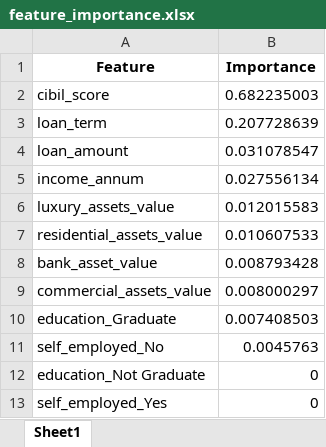
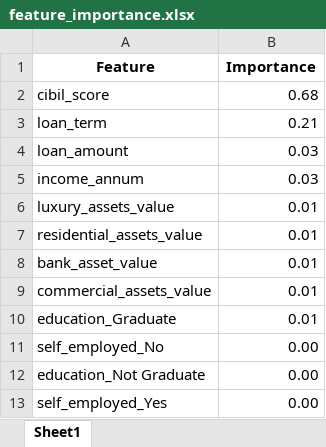
Before and after one commit to PratyushDS/Smart-Loan-application-reviewer, an Excel workbook: reports/tables/feature_importance.xlsx, sheet Sheet1, drawn as a sheet; values as stored, in another font and other column widths than the file's, no borders; charts and pictures not drawn; the diff names each change by its address in the sheet, - before the commit and + after, or states it on an @@ line.

Commit message:
Added EDA and model result findings. data_preprocessor.py modified to handle data leakage.

```diff
--- a/reports/tables/feature_importance.xlsx (sheet Sheet1)
+++ b/reports/tables/feature_importance.xlsx (sheet Sheet1)
-B2 (Importance): 0.682235003
+B2 (Importance): 0.68
-B3 (Importance): 0.207728639
+B3 (Importance): 0.21
-B4 (Importance): 0.031078547
+B4 (Importance): 0.03
-B5 (Importance): 0.027556134
+B5 (Importance): 0.03
-B6 (Importance): 0.012015583
+B6 (Importance): 0.01
-B7 (Importance): 0.010607533
+B7 (Importance): 0.01
-B8 (Importance): 0.008793428
+B8 (Importance): 0.01
-B9 (Importance): 0.008000297
+B9 (Importance): 0.01
-B10 (Importance): 0.007408503
+B10 (Importance): 0.01
-B11 (Importance): 0.0045763
+B11 (Importance): 0.00
-B12:B13 (Importance): 0
+B12:B13 (Importance): 0.00
```
Also changed, not shown: charts or pictures, reports/tables/missing_values.xlsx, reports/tables/model_performance.xlsx, 7 other files.
